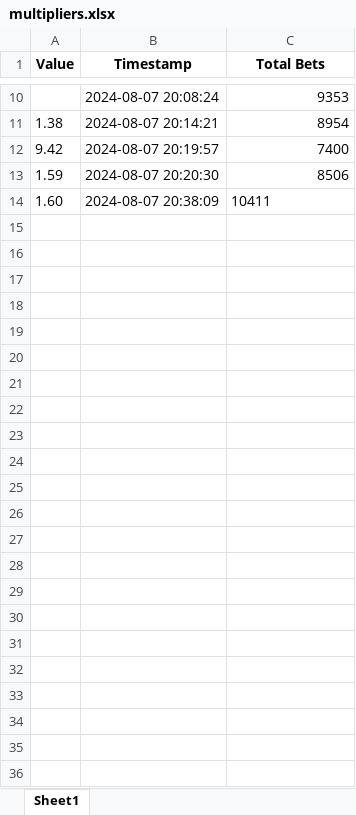
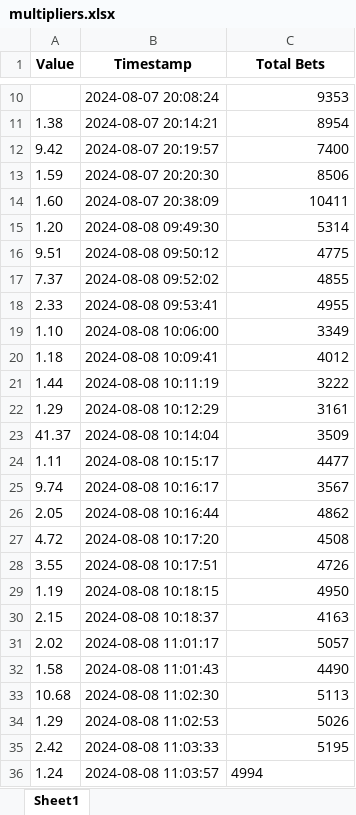
Before and after one commit to Tnyimbiliz/Scrapper, an Excel workbook: multipliers.xlsx, sheet Sheet1, drawn as a sheet; only a part is shown, gaps mark what is left out; values as stored, in another font and other column widths than the file's, no borders; the diff names each change by its address in the sheet, - before the commit and + after, or states it on an @@ line.

```diff
--- a/multipliers.xlsx (sheet Sheet1)
+++ b/multipliers.xlsx (sheet Sheet1)
-C14 alignment: left
+C14 alignment: right
+row 15: 1.20 | 2024-08-08 09:49:30 | 5314
+row 16: 9.51 | 2024-08-08 09:50:12 | 4775
+row 17: 7.37 | 2024-08-08 09:52:02 | 4855
+row 18: 2.33 | 2024-08-08 09:53:41 | 4955
+row 19: 1.10 | 2024-08-08 10:06:00 | 3349
+row 20: 1.18 | 2024-08-08 10:09:41 | 4012
+row 21: 1.44 | 2024-08-08 10:11:19 | 3222
+row 22: 1.29 | 2024-08-08 10:12:29 | 3161
+row 23: 41.37 | 2024-08-08 10:14:04 | 3509
+row 24: 1.11 | 2024-08-08 10:15:17 | 4477
+row 25: 9.74 | 2024-08-08 10:16:17 | 3567
+row 26: 2.05 | 2024-08-08 10:16:44 | 4862
+row 27: 4.72 | 2024-08-08 10:17:20 | 4508
+row 28: 3.55 | 2024-08-08 10:17:51 | 4726
+row 29: 1.19 | 2024-08-08 10:18:15 | 4950
+row 30: 2.15 | 2024-08-08 10:18:37 | 4163
+row 31: 2.02 | 2024-08-08 11:01:17 | 5057
+row 32: 1.58 | 2024-08-08 11:01:43 | 4490
+row 33: 10.68 | 2024-08-08 11:02:30 | 5113
+row 34: 1.29 | 2024-08-08 11:02:53 | 5026
+row 35: 2.42 | 2024-08-08 11:03:33 | 5195
+row 36: 1.24 | 2024-08-08 11:03:57 | 4994
```
Also changed, not shown: 7 other files.
